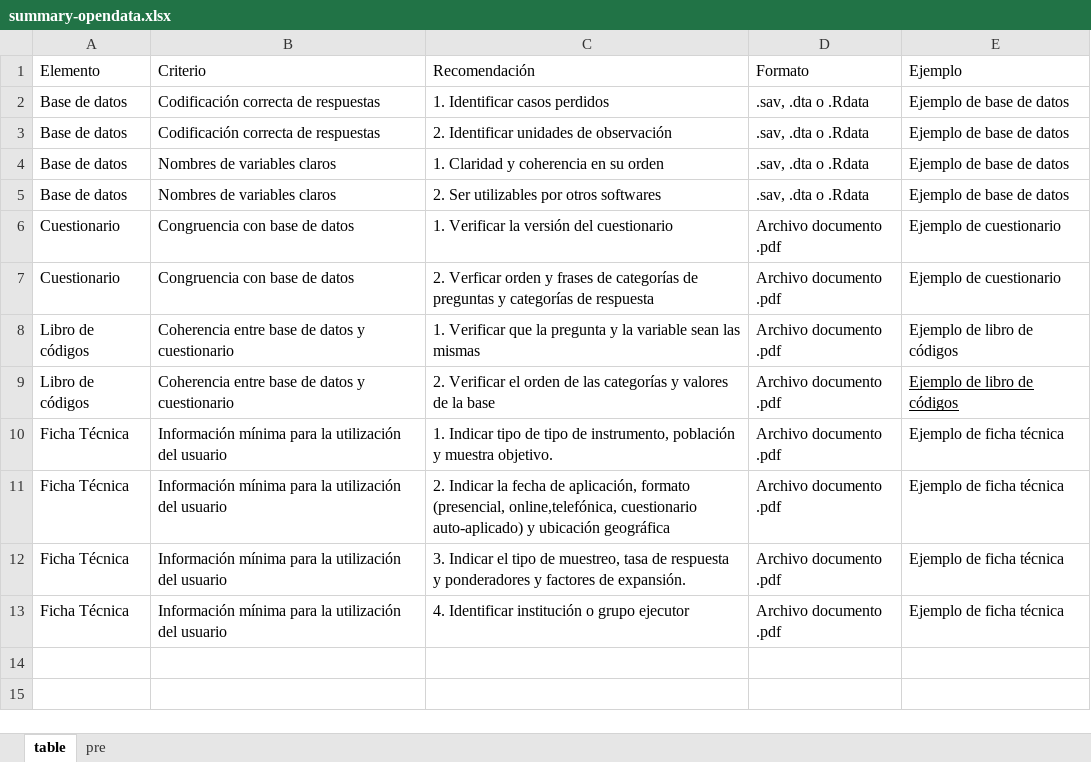
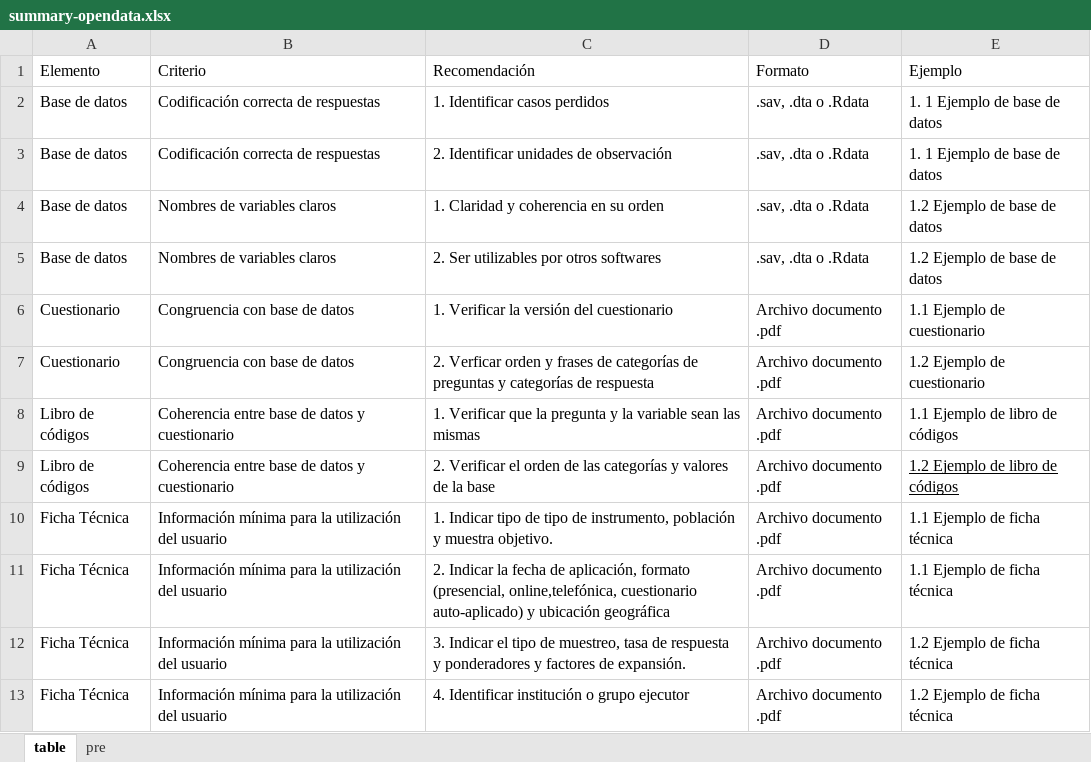
Before and after one commit to lisa-coes/lisa-coes, an Excel workbook: content/input/summary-opendata.xlsx, sheet table, drawn as a sheet; values as stored, in another font and other column widths than the file's, no borders; the diff names each change by its address in the sheet, - before the commit and + after, or states it on an @@ line.

```diff
--- a/content/input/summary-opendata.xlsx (sheet table)
+++ b/content/input/summary-opendata.xlsx (sheet table)
-E2:E3 (Ejemplo): Ejemplo de base de datos
+E2:E3 (Ejemplo): 1. 1 Ejemplo de base de datos
-E4:E5 (Ejemplo): Ejemplo de base de datos
+E4:E5 (Ejemplo): 1.2 Ejemplo de base de datos
-E6 (Ejemplo): Ejemplo de cuestionario
+E6 (Ejemplo): 1.1 Ejemplo de cuestionario
-E7 (Ejemplo): Ejemplo de cuestionario
+E7 (Ejemplo): 1.2 Ejemplo de cuestionario
-E8 (Ejemplo): Ejemplo de libro de códigos
+E8 (Ejemplo): 1.1 Ejemplo de libro de códigos
-E9 (Ejemplo): Ejemplo de libro de códigos
+E9 (Ejemplo): 1.2 Ejemplo de libro de códigos
-E10:E11 (Ejemplo): Ejemplo de ficha técnica
+E10:E11 (Ejemplo): 1.1 Ejemplo de ficha técnica
-E12:E13 (Ejemplo): Ejemplo de ficha técnica
+E12:E13 (Ejemplo): 1.2 Ejemplo de ficha técnica
```
Also changed, not shown: public/input/summary-opendata.xlsx, 36 other files.
